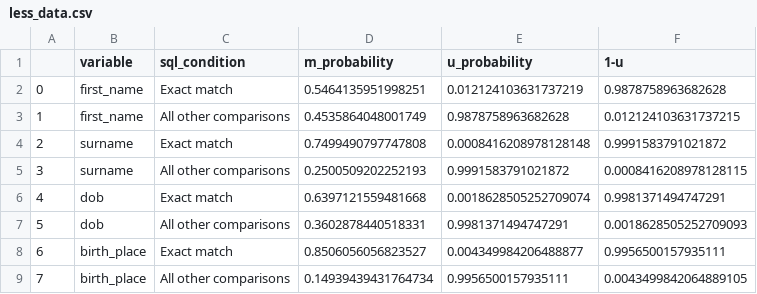
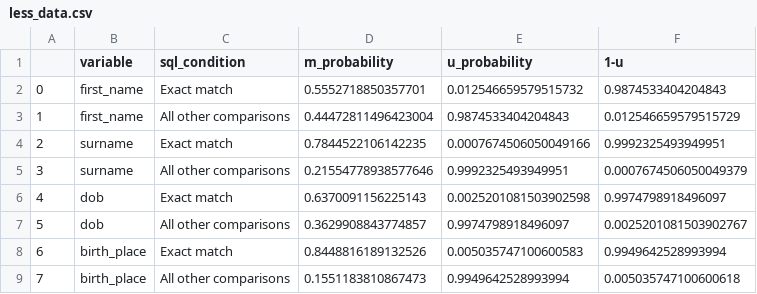
Before and after one commit to amaiaita/splink-experimentation, a CSV file: outputs/less_data.csv, drawn as a sheet.

```diff
--- a/outputs/less_data.csv
+++ b/outputs/less_data.csv
@@ -1,9 +1,9 @@
 ,variable,sql_condition,m_probability,u_probability,1-u
-0,first_name,Exact match,0.5464135951998251,0.012124103631737219,0.9878758963682628
-1,first_name,All other comparisons,0.4535864048001749,0.9878758963682628,0.012124103631737215
-2,surname,Exact match,0.7499490797747808,0.0008416208978128148,0.9991583791021872
-3,surname,All other comparisons,0.2500509202252193,0.9991583791021872,0.0008416208978128115
-4,dob,Exact match,0.6397121559481668,0.0018628505252709074,0.9981371494747291
-5,dob,All other comparisons,0.3602878440518331,0.9981371494747291,0.0018628505252709093
-6,birth_place,Exact match,0.8506056056823527,0.004349984206488877,0.9956500157935111
-7,birth_place,All other comparisons,0.14939439431764734,0.9956500157935111,0.0043499842064889105
+0,first_name,Exact match,0.5552718850357701,0.012546659579515732,0.9874533404204843
+1,first_name,All other comparisons,0.44472811496423004,0.9874533404204843,0.012546659579515729
+2,surname,Exact match,0.7844522106142235,0.0007674506050049166,0.9992325493949951
+3,surname,All other comparisons,0.21554778938577646,0.9992325493949951,0.0007674506050049379
+4,dob,Exact match,0.6370091156225143,0.0025201081503902598,0.9974798918496097
+5,dob,All other comparisons,0.3629908843774857,0.9974798918496097,0.0025201081503902767
+6,birth_place,Exact match,0.8448816189132526,0.005035747100600583,0.9949642528993994
+7,birth_place,All other comparisons,0.1551183810867473,0.9949642528993994,0.005035747100600618
```
Also changed, not shown: outputs/linking2.csv, outputs/main_to_subset.csv, 2 other files.
